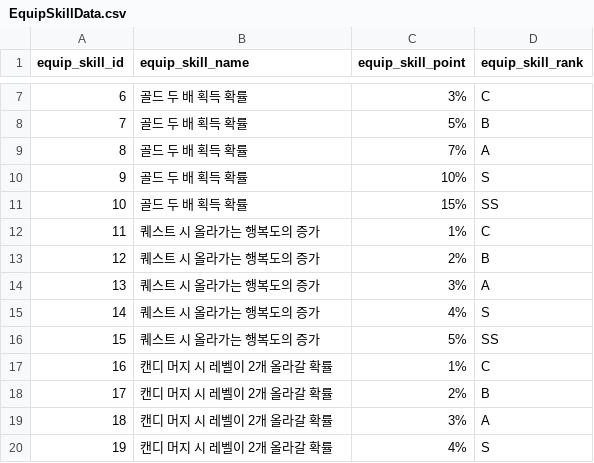
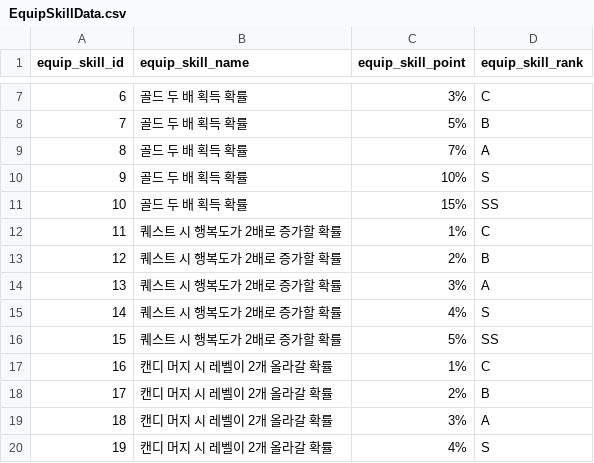
Before and after one commit to K-Gombo/CandyMerge, a CSV file: Assets/Resources/EquipSkillData.csv, drawn as a sheet; only a part is shown, gaps mark what is left out.

```diff
--- a/Assets/Resources/EquipSkillData.csv
+++ b/Assets/Resources/EquipSkillData.csv
@@ -11,7 +11,7 @@ equip_skill_id,equip_skill_name,equip_skill_point,equip_skill_rank
 10,골드 두 배 획득 확률,15%,SS
-11,퀘스트 시 올라가는 행복도의 증가,1%,C
-12,퀘스트 시 올라가는 행복도의 증가,2%,B
-13,퀘스트 시 올라가는 행복도의 증가,3%,A
-14,퀘스트 시 올라가는 행복도의 증가,4%,S
-15,퀘스트 시 올라가는 행복도의 증가,5%,SS
+11,퀘스트 시 행복도가 2배로 증가할 확률,1%,C
+12,퀘스트 시 행복도가 2배로 증가할 확률,2%,B
+13,퀘스트 시 행복도가 2배로 증가할 확률,3%,A
+14,퀘스트 시 행복도가 2배로 증가할 확률,4%,S
+15,퀘스트 시 행복도가 2배로 증가할 확률,5%,SS
 16,캔디 머지 시 레벨이 2개 올라갈 확률,1%,C
```
Also changed, not shown: 6 other files.
